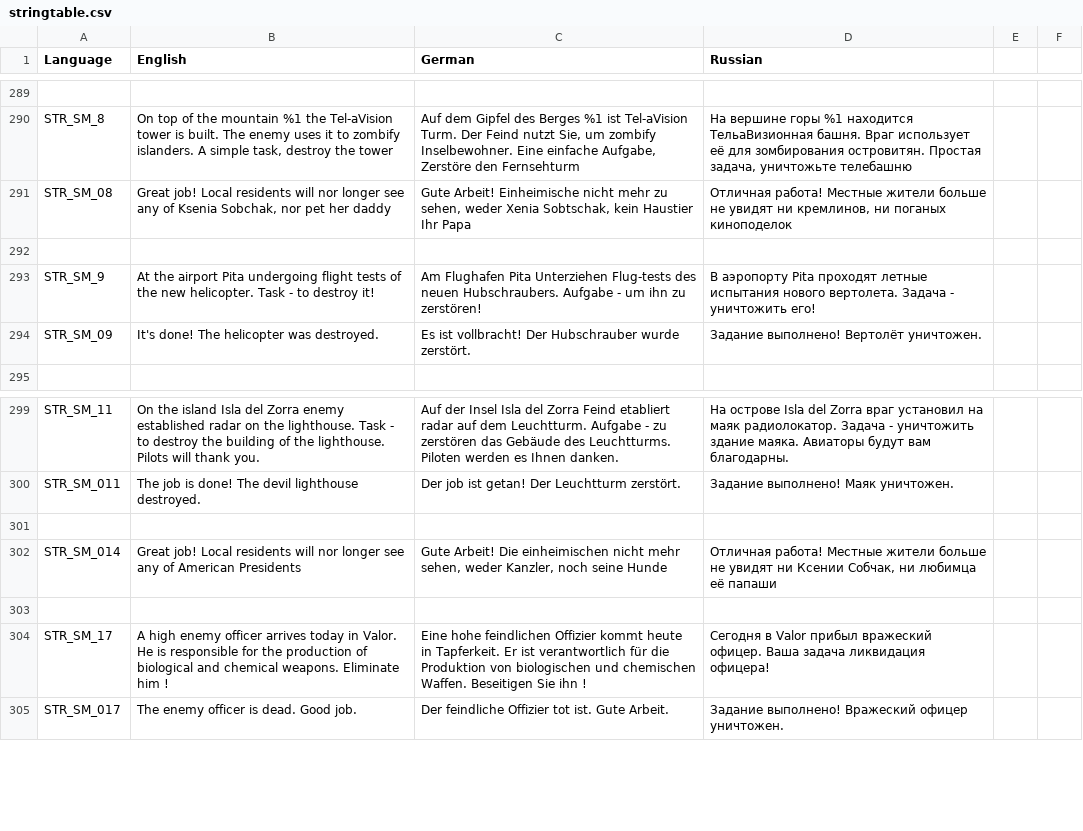
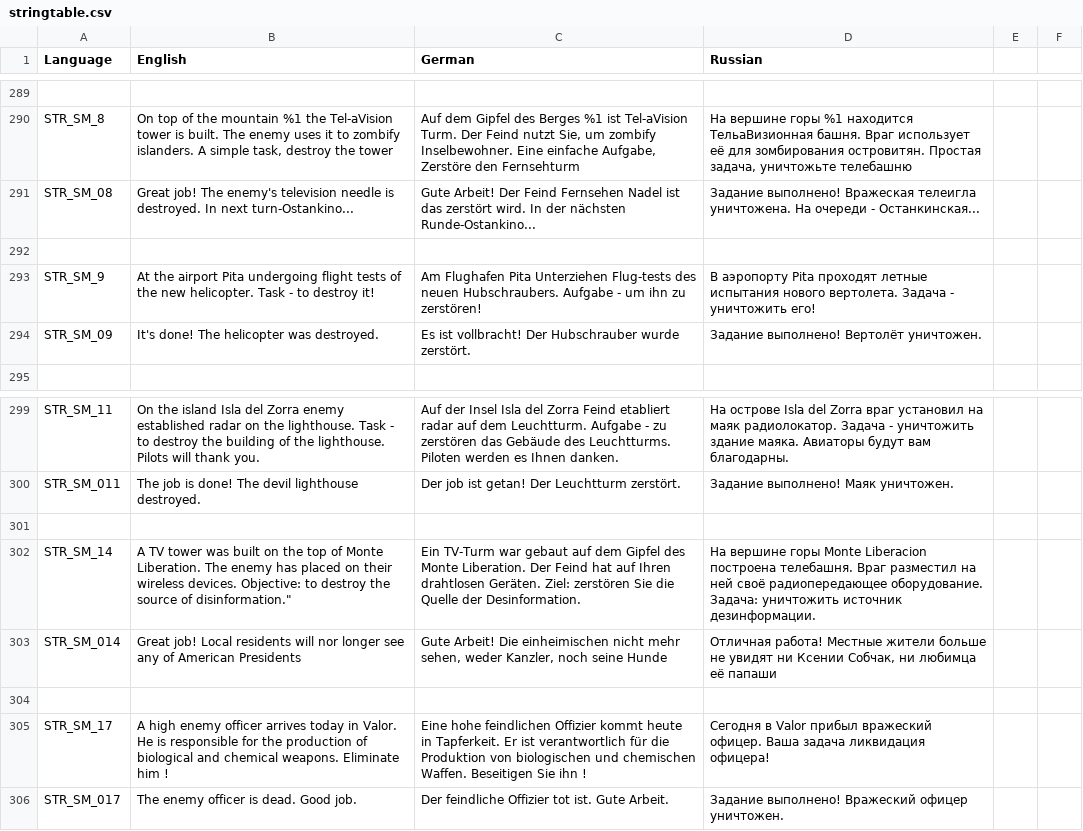
Before and after one commit to sygsky/Domination-for-Red-Engineers-server, a CSV file: stringtable.csv, drawn as a sheet; only a part is shown, gaps mark what is left out; the diff names each change by its address in the sheet, - before the commit and + after, or states it on an @@ line.

```diff
--- a/stringtable.csv
+++ b/stringtable.csv
-B291 (English): Great job! Local residents will nor longer see any of Ksenia Sobchak, nor pet her daddy
+B291 (English): Great job! The enemy's television needle is destroyed. In next turn-Ostankino...
-C291 (German): Gute Arbeit! Einheimische nicht mehr zu sehen, weder Xenia Sobtschak, kein Haustier Ihr Papa
+C291 (German): Gute Arbeit! Der Feind Fernsehen Nadel ist das zerstört wird. In der nächsten Runde-Ostankino...
-D291 (Russian): Отличная работа! Местные жители больше не увидят ни кремлинов, ни поганых киноподелок
+D291 (Russian): Задание выполнено! Вражеская телеигла уничтожена. На очереди - Останкинская...
+row 302: STR_SM_14 | A TV tower was built on the top of Monte Liberation. The enemy has placed on their wireless devices. Objective: to destroy the source of disinformation." | Ein TV-Turm war gebaut auf dem Gipfel des Monte Liberation. Der Feind hat auf Ihren drahtlosen Geräten. Ziel: zerstören Sie die Quelle der Desinformation. | На вершине горы Monte Liberacion построена телебашня. Враг разместил на ней своё радиопередающее оборудование. Задача: уничтожить источник дезинформации.
```
Also changed, not shown: 3 other files.
